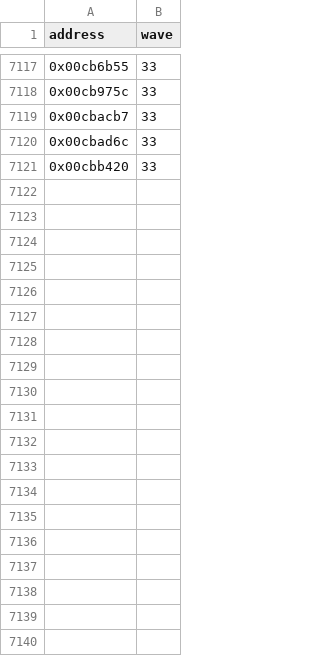
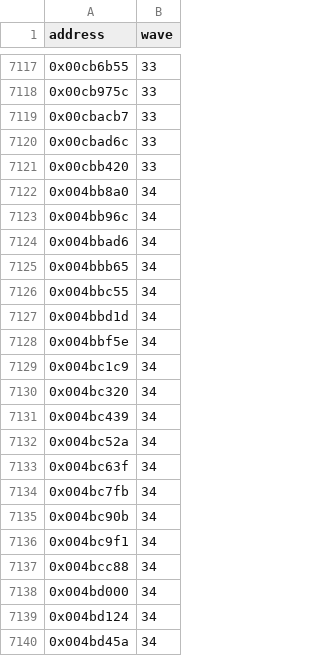
Before and after one commit to cotizcesar/galaxycraft, a TSV file: engine-rust/docs/skiplist.tsv, drawn as a sheet; only a part is shown, gaps mark what is left out; the diff covers the shown part only.

```diff
--- a/engine-rust/docs/skiplist.tsv
+++ b/engine-rust/docs/skiplist.tsv
@@ -7121 +7121,20 @@ address	wave
 0x00cbb420	33
+0x004bb8a0	34
+0x004bb96c	34
+0x004bbad6	34
+0x004bbb65	34
+0x004bbc55	34
+0x004bbd1d	34
+0x004bbf5e	34
+0x004bc1c9	34
+0x004bc320	34
+0x004bc439	34
+0x004bc52a	34
+0x004bc63f	34
+0x004bc7fb	34
+0x004bc90b	34
+0x004bc9f1	34
+0x004bcc88	34
+0x004bd000	34
+0x004bd124	34
+0x004bd45a	34
```
Also changed, not shown: 56 added rows elsewhere in this file, 14 other files.
